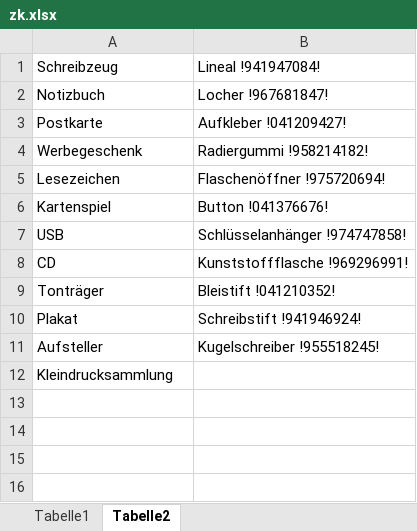
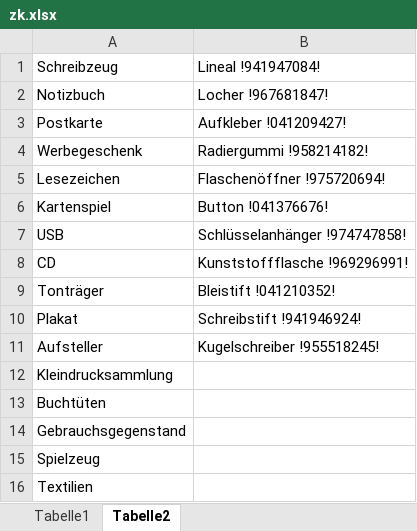
Before and after one commit to buchmuseum/zeitkapsel, an Excel workbook: skript/zk.xlsx, sheet Tabelle2, drawn as a sheet; values as stored, in another font and other column widths than the file's, no borders; the diff names each change by its address in the sheet, - before the commit and + after, or states it on an @@ line.

```diff
--- a/skript/zk.xlsx (sheet Tabelle2)
+++ b/skript/zk.xlsx (sheet Tabelle2)
+row 13: Buchtüten
+row 14: Gebrauchsgegenstand
+row 15: Spielzeug
+row 16: Textilien
```
Also changed, not shown: skript/A. W. Faber-Castell GmbH. und Co..xlsx, skript/Adocs Verlag.xlsx, 3 other files.
